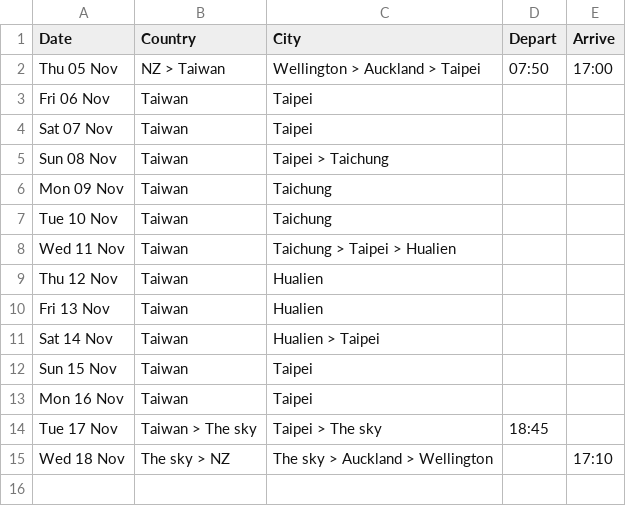
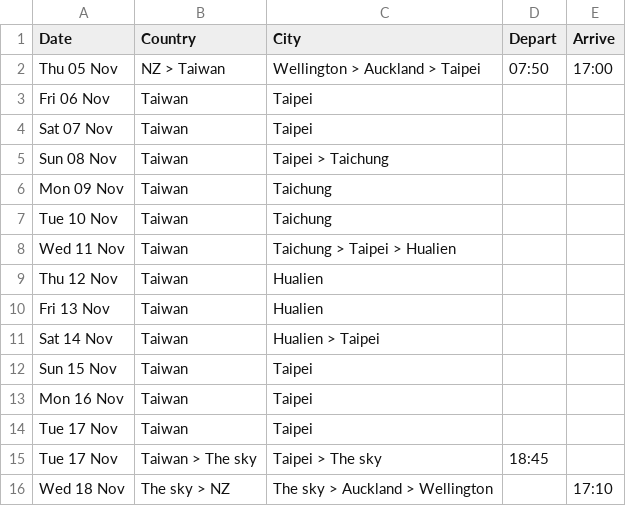
Before and after one commit to callumdigital/website, a CSV file: taiwan/src/data/itinerary.csv, drawn as a sheet; the diff names each change by its address in the sheet, - before the commit and + after, or states it on an @@ line.

Commit message:
Add itinerary entry for Tue 17 Nov

```diff
--- a/taiwan/src/data/itinerary.csv
+++ b/taiwan/src/data/itinerary.csv
+row 14: Tue 17 Nov | Taiwan | Taipei
```
